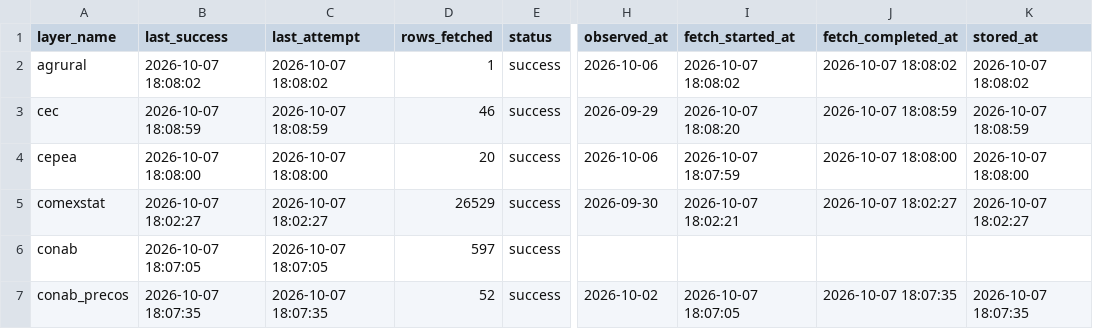
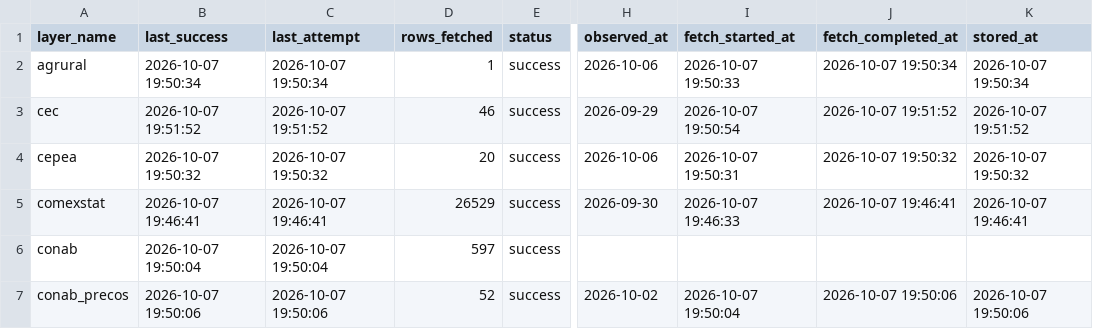
Before and after one commit to philipbergman6-glitch/Mirror-Market, a CSV file: data/history/data_freshness.csv, drawn as a sheet; only a part is shown, gaps mark what is left out; the diff covers the shown part only; the diff names each change by its address in the sheet, - before the commit and + after, or states it on an @@ line.

```diff
--- a/data/history/data_freshness.csv
+++ b/data/history/data_freshness.csv
-B2 (last_success): 2026-10-07 18:08:02
+B2 (last_success): 2026-10-07 19:50:34
-C2 (last_attempt): 2026-10-07 18:08:02
+C2 (last_attempt): 2026-10-07 19:50:34
-I2 (fetch_started_at): 2026-10-07 18:08:02
+I2 (fetch_started_at): 2026-10-07 19:50:33
-J2 (fetch_completed_at): 2026-10-07 18:08:02
+J2 (fetch_completed_at): 2026-10-07 19:50:34
-K2 (stored_at): 2026-10-07 18:08:02
+K2 (stored_at): 2026-10-07 19:50:34
-B3 (last_success): 2026-10-07 18:08:59
+B3 (last_success): 2026-10-07 19:51:52
-C3 (last_attempt): 2026-10-07 18:08:59
+C3 (last_attempt): 2026-10-07 19:51:52
-I3 (fetch_started_at): 2026-10-07 18:08:20
+I3 (fetch_started_at): 2026-10-07 19:50:54
-J3 (fetch_completed_at): 2026-10-07 18:08:59
+J3 (fetch_completed_at): 2026-10-07 19:51:52
-K3 (stored_at): 2026-10-07 18:08:59
+K3 (stored_at): 2026-10-07 19:51:52
-B4 (last_success): 2026-10-07 18:08:00
+B4 (last_success): 2026-10-07 19:50:32
-C4 (last_attempt): 2026-10-07 18:08:00
+C4 (last_attempt): 2026-10-07 19:50:32
-I4 (fetch_started_at): 2026-10-07 18:07:59
+I4 (fetch_started_at): 2026-10-07 19:50:31
-J4 (fetch_completed_at): 2026-10-07 18:08:00
+J4 (fetch_completed_at): 2026-10-07 19:50:32
-K4 (stored_at): 2026-10-07 18:08:00
+K4 (stored_at): 2026-10-07 19:50:32
-B5 (last_success): 2026-10-07 18:02:27
+B5 (last_success): 2026-10-07 19:46:41
-C5 (last_attempt): 2026-10-07 18:02:27
+C5 (last_attempt): 2026-10-07 19:46:41
-I5 (fetch_started_at): 2026-10-07 18:02:21
+I5 (fetch_started_at): 2026-10-07 19:46:33
-J5 (fetch_completed_at): 2026-10-07 18:02:27
+J5 (fetch_completed_at): 2026-10-07 19:46:41
-K5 (stored_at): 2026-10-07 18:02:27
+K5 (stored_at): 2026-10-07 19:46:41
-B6 (last_success): 2026-10-07 18:07:05
+B6 (last_success): 2026-10-07 19:50:04
-C6 (last_attempt): 2026-10-07 18:07:05
+C6 (last_attempt): 2026-10-07 19:50:04
-B7 (last_success): 2026-10-07 18:07:35
+B7 (last_success): 2026-10-07 19:50:06
-C7 (last_attempt): 2026-10-07 18:07:35
+C7 (last_attempt): 2026-10-07 19:50:06
-I7 (fetch_started_at): 2026-10-07 18:07:05
+I7 (fetch_started_at): 2026-10-07 19:50:04
-J7 (fetch_completed_at): 2026-10-07 18:07:35
+J7 (fetch_completed_at): 2026-10-07 19:50:06
-K7 (stored_at): 2026-10-07 18:07:35
+K7 (stored_at): 2026-10-07 19:50:06
```
Also changed, not shown: 170 edited cells elsewhere in this file, data/history/cyclone_source_status.csv, data/history/cyclone_storms.csv, 5 other files.
